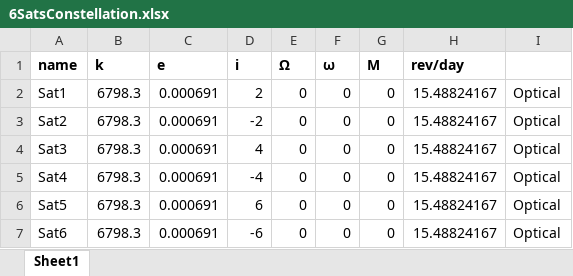
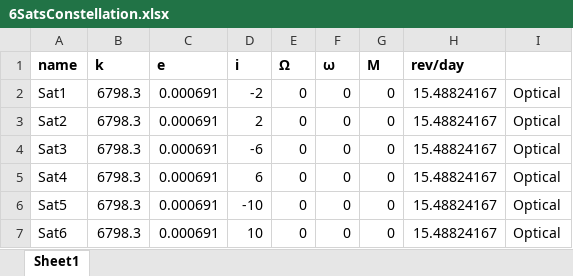
Before and after one commit to MingJunF/HARL, an Excel workbook: Satellites/6SatsConstellation.xlsx, sheet Sheet1, drawn as a sheet; values as stored, in another font and other column widths than the file's, no borders; the diff names each change by its address in the sheet, - before the commit and + after, or states it on an @@ line.

```diff
--- a/Satellites/6SatsConstellation.xlsx (sheet Sheet1)
+++ b/Satellites/6SatsConstellation.xlsx (sheet Sheet1)
-D2 (i): 2
+D2 (i): -2
-D3 (i): -2
+D3 (i): 2
-D4 (i): 4
+D4 (i): -6
-D5 (i): -4
+D5 (i): 6
-D6 (i): 6
+D6 (i): -10
-D7 (i): -6
+D7 (i): 10
```
Also changed, not shown: 3 other files.
